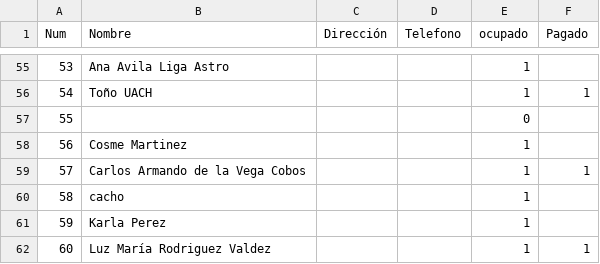
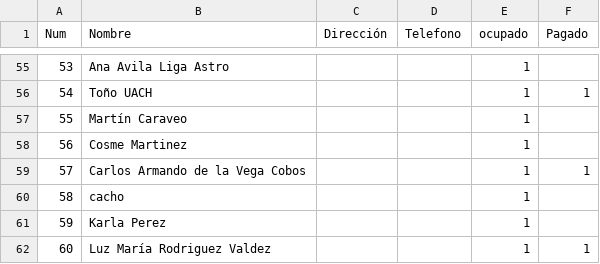
Before and after one commit to napoles-uach/Rifa, a CSV file: Rifa_Halloween_boletos.csv, drawn as a sheet; only a part is shown, gaps mark what is left out.

Commit message:
martin

```diff
--- a/Rifa_Halloween_boletos.csv
+++ b/Rifa_Halloween_boletos.csv
@@ -56,3 +56,3 @@ Num,Nombre,Dirección,Telefono,ocupado,Pagado
 54,Toño UACH,,,1,1
-55,,,,0,
+55,Martín Caraveo,,,1,
 56,Cosme Martinez,,,1,
```
